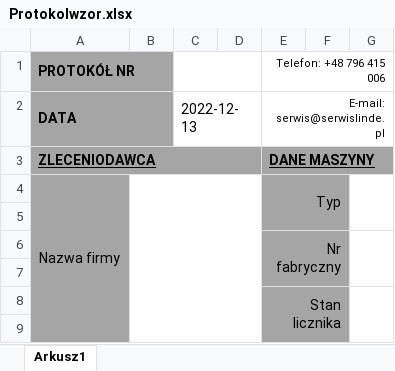
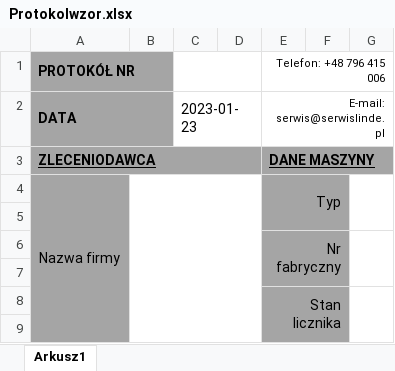
Before and after one commit to PancernyKebab/autoresursy, an Excel workbook: Protokolwzor.xlsx, sheet Arkusz1, drawn as a sheet; only a part is shown; values as stored, in another font and other column widths than the file's, no borders; charts and pictures not drawn; the diff names each change by its address in the sheet, - before the commit and + after, or states it on an @@ line.

```diff
--- a/Protokolwzor.xlsx (sheet Arkusz1)
+++ b/Protokolwzor.xlsx (sheet Arkusz1)
-C2: 2022-12-13
+C2: 2023-01-23
```
Also changed, not shown: Resursdzwignikawzor.xlsx, Resurspodestuwzor.xlsx, 3 other files.
